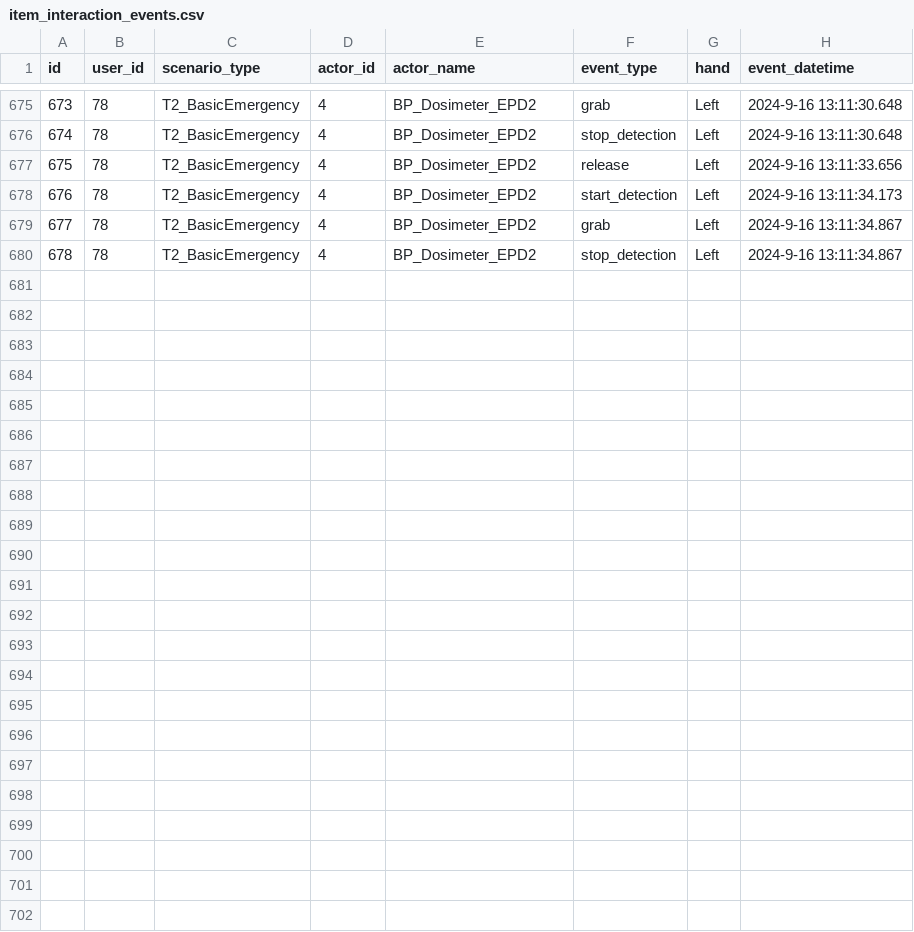
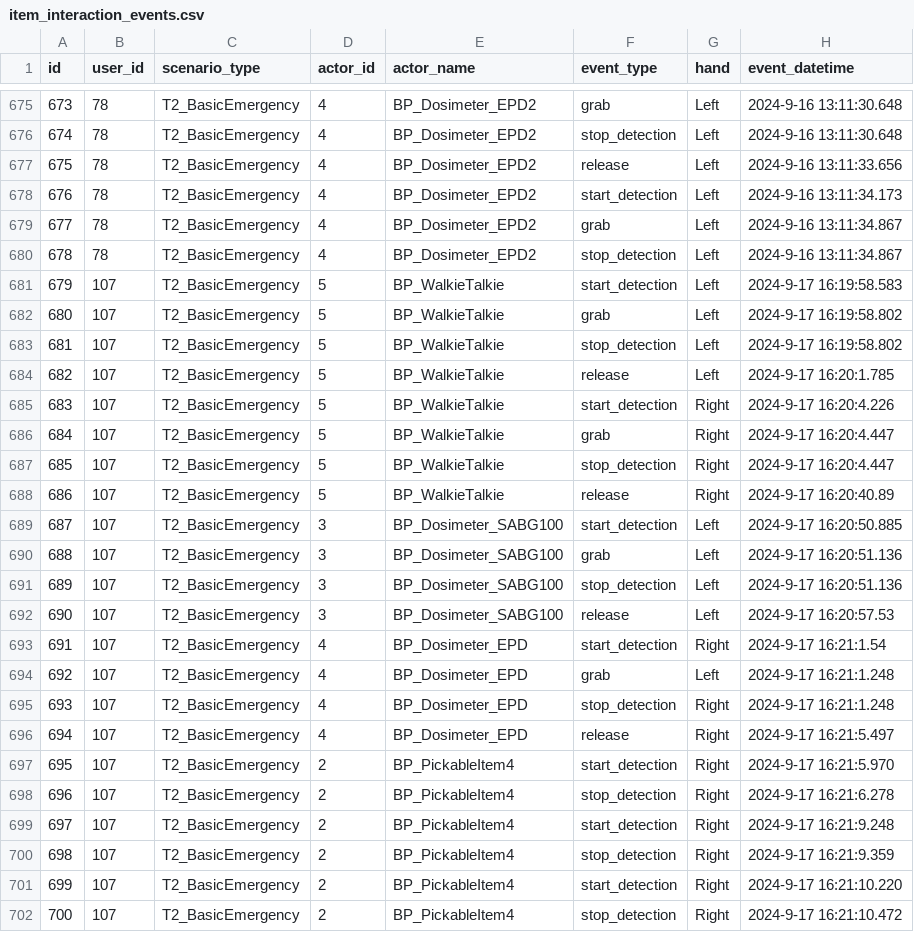
Before and after one commit to raul284/PHD-ADARVE, a CSV file: RadiationRoom/Unreal/Saved/database/item_interaction_events.csv, drawn as a sheet; only a part is shown, gaps mark what is left out.

```diff
--- a/RadiationRoom/Unreal/Saved/database/item_interaction_events.csv
+++ b/RadiationRoom/Unreal/Saved/database/item_interaction_events.csv
@@ -680 +680,23 @@ id,user_id,scenario_type,actor_id,actor_name,event_type,hand,event_datetime
 678,"78","T2_BasicEmergency","4","BP_Dosimeter_EPD2","stop_detection","Left","2024-9-16 13:11:34.867"
+679,"107","T2_BasicEmergency","5","BP_WalkieTalkie","start_detection","Left","2024-9-17 16:19:58.583"
+680,"107","T2_BasicEmergency","5","BP_WalkieTalkie","grab","Left","2024-9-17 16:19:58.802"
+681,"107","T2_BasicEmergency","5","BP_WalkieTalkie","stop_detection","Left","2024-9-17 16:19:58.802"
+682,"107","T2_BasicEmergency","5","BP_WalkieTalkie","release","Left","2024-9-17 16:20:1.785"
+683,"107","T2_BasicEmergency","5","BP_WalkieTalkie","start_detection","Right","2024-9-17 16:20:4.226"
+684,"107","T2_BasicEmergency","5","BP_WalkieTalkie","grab","Right","2024-9-17 16:20:4.447"
+685,"107","T2_BasicEmergency","5","BP_WalkieTalkie","stop_detection","Right","2024-9-17 16:20:4.447"
+686,"107","T2_BasicEmergency","5","BP_WalkieTalkie","release","Right","2024-9-17 16:20:40.89"
+687,"107","T2_BasicEmergency","3","BP_Dosimeter_SABG100","start_detection","Left","2024-9-17 16:20:50.885"
+688,"107","T2_BasicEmergency","3","BP_Dosimeter_SABG100","grab","Left","2024-9-17 16:20:51.136"
+689,"107","T2_BasicEmergency","3","BP_Dosimeter_SABG100","stop_detection","Left","2024-9-17 16:20:51.136"
+690,"107","T2_BasicEmergency","3","BP_Dosimeter_SABG100","release","Left","2024-9-17 16:20:57.53"
+691,"107","T2_BasicEmergency","4","BP_Dosimeter_EPD","start_detection","Right","2024-9-17 16:21:1.54"
+692,"107","T2_BasicEmergency","4","BP_Dosimeter_EPD","grab","Left","2024-9-17 16:21:1.248"
+693,"107","T2_BasicEmergency","4","BP_Dosimeter_EPD","stop_detection","Right","2024-9-17 16:21:1.248"
+694,"107","T2_BasicEmergency","4","BP_Dosimeter_EPD","release","Right","2024-9-17 16:21:5.497"
+695,"107","T2_BasicEmergency","2","BP_PickableItem4","start_detection","Right","2024-9-17 16:21:5.970"
+696,"107","T2_BasicEmergency","2","BP_PickableItem4","stop_detection","Right","2024-9-17 16:21:6.278"
+697,"107","T2_BasicEmergency","2","BP_PickableItem4","start_detection","Right","2024-9-17 16:21:9.248"
+698,"107","T2_BasicEmergency","2","BP_PickableItem4","stop_detection","Right","2024-9-17 16:21:9.359"
+699,"107","T2_BasicEmergency","2","BP_PickableItem4","start_detection","Right","2024-9-17 16:21:10.220"
+700,"107","T2_BasicEmergency","2","BP_PickableItem4","stop_detection","Right","2024-9-17 16:21:10.472"
```
Also changed, not shown: RadiationRoom/Unreal/Saved/database/gameplay_events.csv, RadiationRoom/Unreal/Saved/database/help_panel_events.csv, 21 other files.
